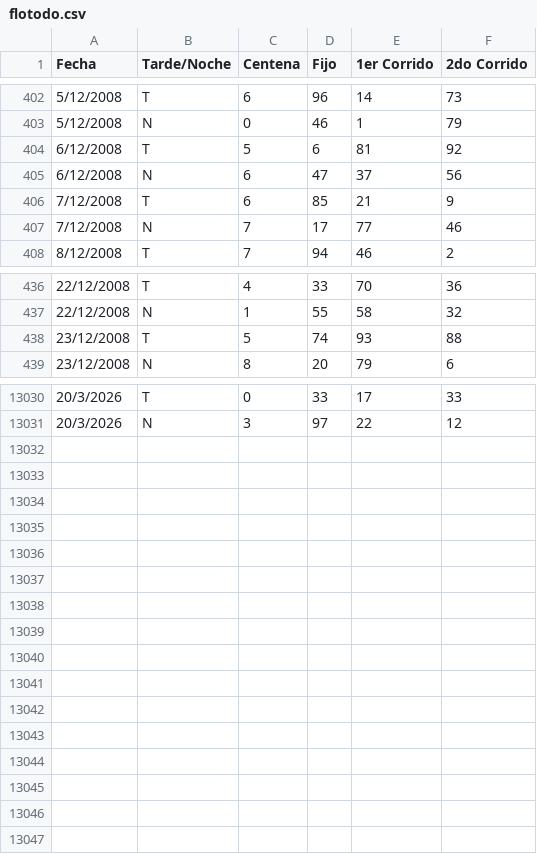
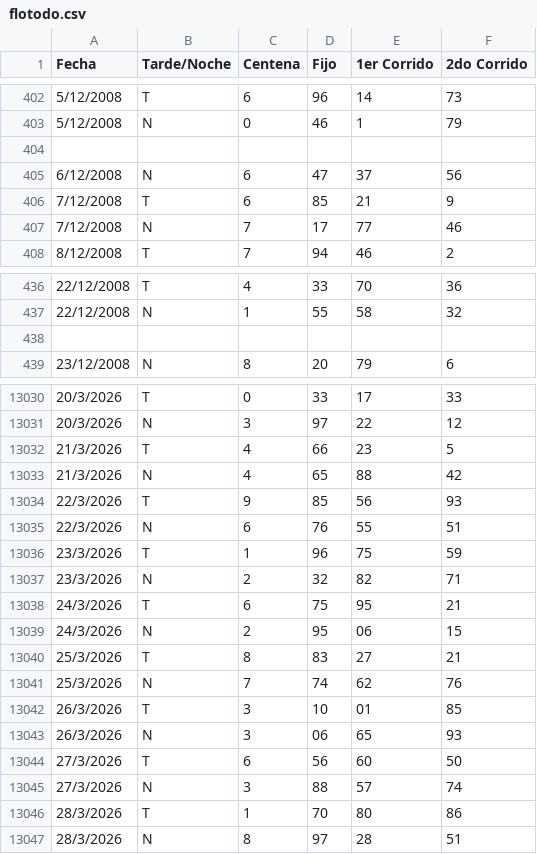
Before and after one commit to fantasmaopera735/Buscaflo, a CSV file: flotodo.csv, drawn as a sheet; only a part is shown, gaps mark what is left out; the diff covers the shown part only; the diff names each change by its address in the sheet, - before the commit and + after, or states it on an @@ line.

Commit message:
28 Marzo

```diff
--- a/flotodo.csv
+++ b/flotodo.csv
-row 404: 6/12/2008 | T | 5 | 6 | 81 | 92
+row 404: (empty)
-row 438: 23/12/2008 | T | 5 | 74 | 93 | 88
+row 438: (empty)
+row 13032: 21/3/2026 | T | 4 | 66 | 23 | 5
+row 13033: 21/3/2026 | N | 4 | 65 | 88 | 42
+row 13034: 22/3/2026 | T | 9 | 85 | 56 | 93
+row 13035: 22/3/2026 | N | 6 | 76 | 55 | 51
+row 13036: 23/3/2026 | T | 1 | 96 | 75 | 59
+row 13037: 23/3/2026 | N | 2 | 32 | 82 | 71
+row 13038: 24/3/2026 | T | 6 | 75 | 95 | 21
+row 13039: 24/3/2026 | N | 2 | 95 | 06 | 15
+row 13040: 25/3/2026 | T | 8 | 83 | 27 | 21
+row 13041: 25/3/2026 | N | 7 | 74 | 62 | 76
+row 13042: 26/3/2026 | T | 3 | 10 | 01 | 85
+row 13043: 26/3/2026 | N | 3 | 06 | 65 | 93
+row 13044: 27/3/2026 | T | 6 | 56 | 60 | 50
+row 13045: 27/3/2026 | N | 3 | 88 | 57 | 74
+row 13046: 28/3/2026 | T | 1 | 70 | 80 | 86
+row 13047: 28/3/2026 | N | 8 | 97 | 28 | 51
```
Also changed, not shown: 60 edited cells elsewhere in this file.
